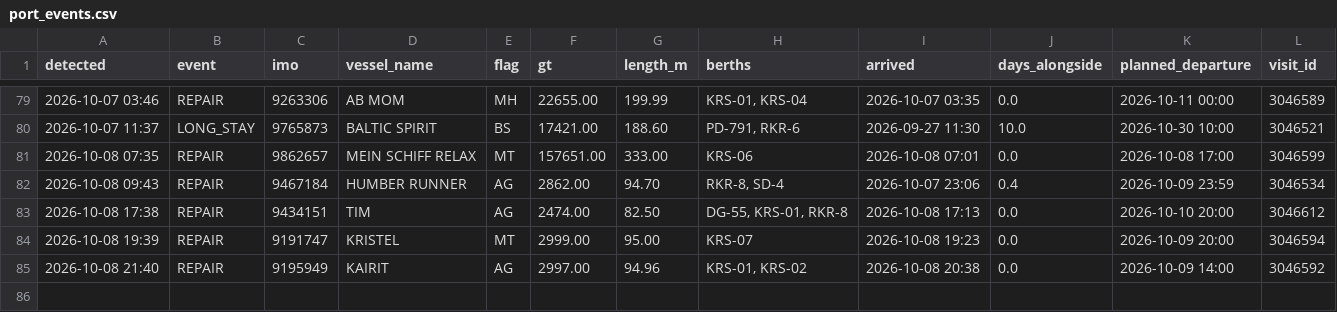
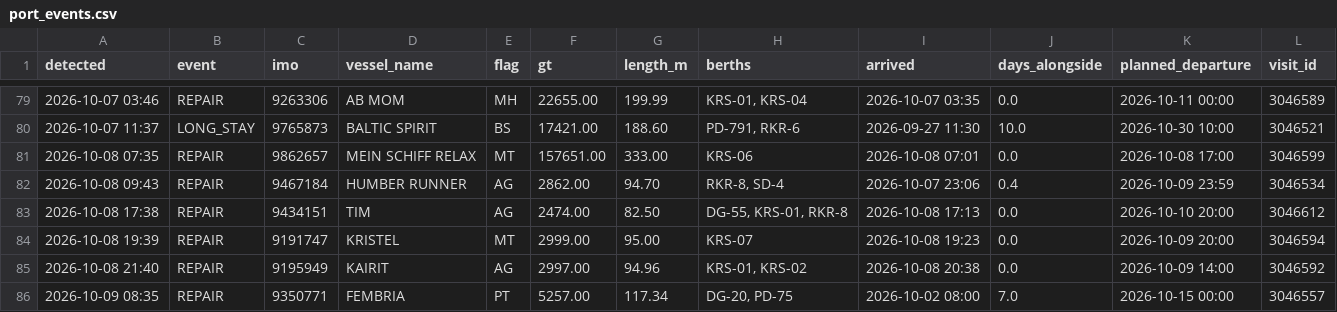
Before and after one commit to papa-lgtm/riga-port-watch, a CSV file: port_events.csv, drawn as a sheet; only a part is shown, gaps mark what is left out.

```diff
--- a/port_events.csv
+++ b/port_events.csv
@@ -85 +85,2 @@ detected,event,imo,vessel_name,flag,gt,length_m,berths,arrived,days_alongside,pl
 2026-10-08 21:40,REPAIR,9195949,KAIRIT,AG,2997.00,94.96,"KRS-01, KRS-02",2026-10-08 20:38,0.0,2026-10-09 14:00,3046592
+2026-10-09 08:35,REPAIR,9350771,FEMBRIA,PT,5257.00,117.34,"DG-20, PD-75",2026-10-02 08:00,7.0,2026-10-15 00:00,3046557
```
Also changed, not shown: 3 other files.
